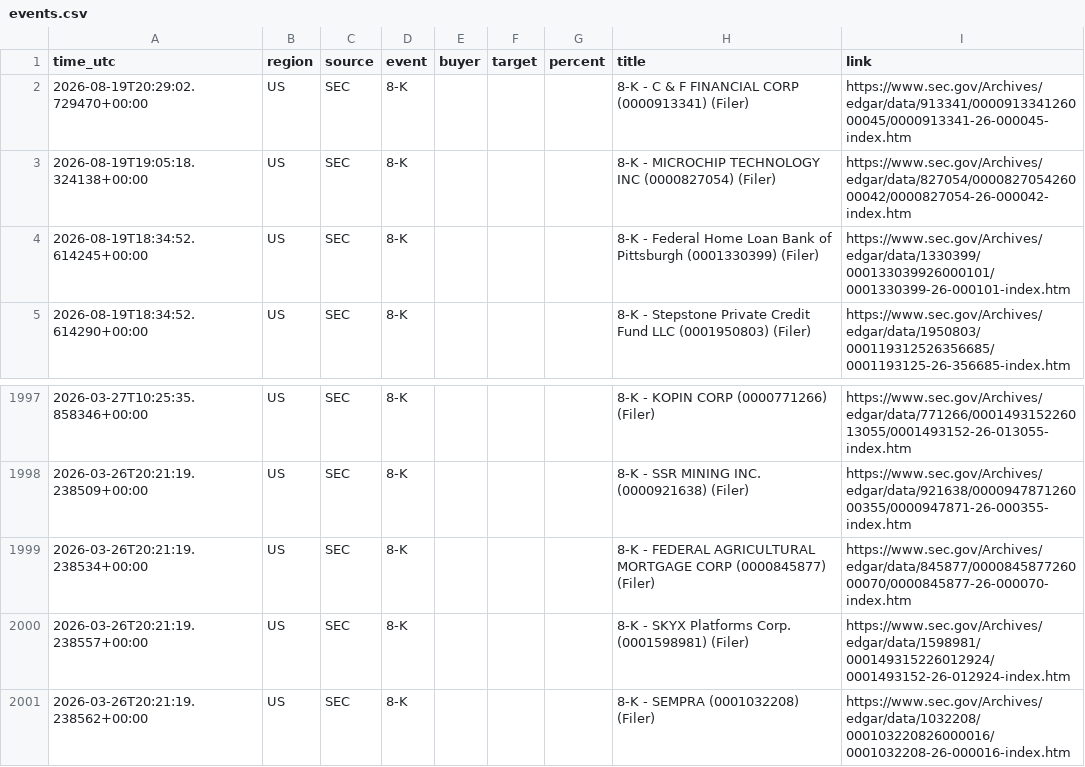
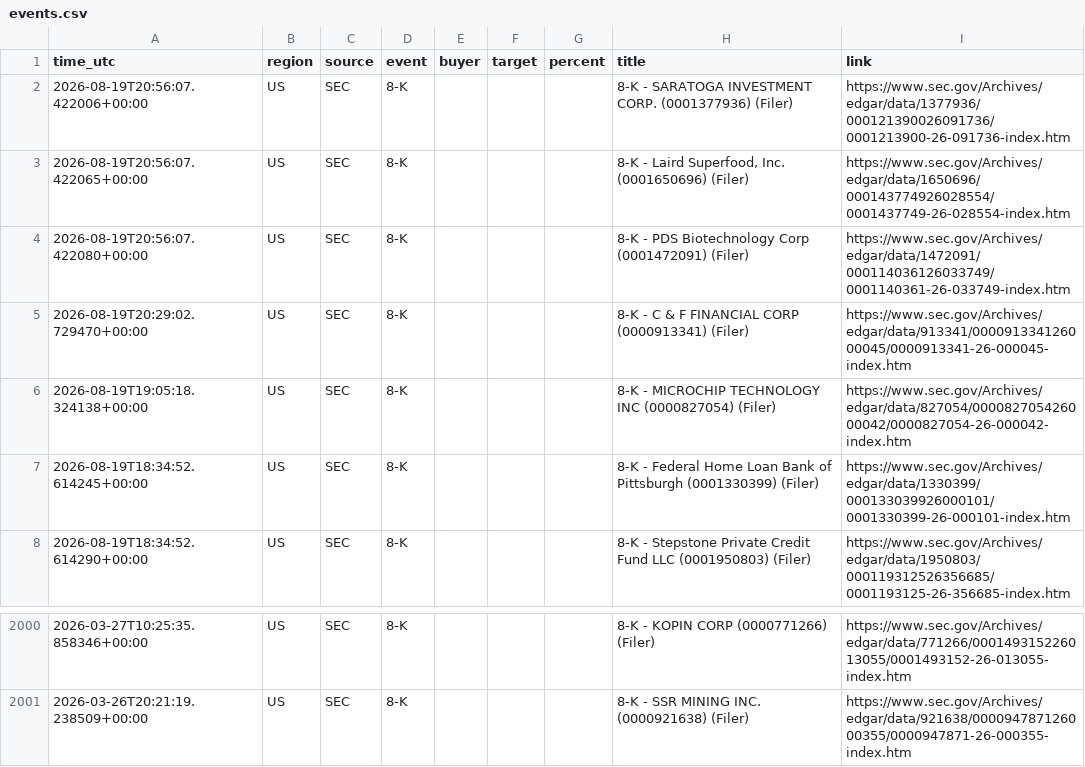
Before and after one commit to 495m5mghnv-arch/StakeWatch-, a CSV file: events.csv, drawn as a sheet; only a part is shown, gaps mark what is left out.

```diff
--- a/events.csv
+++ b/events.csv
@@ -1,2 +1,5 @@
 time_utc,region,source,event,buyer,target,percent,title,link
+2026-08-19T20:56:07.422006+00:00,US,SEC,8-K,,,,8-K - SARATOGA INVESTMENT CORP. (0001377936) (Filer),https://www.sec.gov/Archives/edgar/data/1377936/000121390026091736/0001213900-26-091736-index.htm
+2026-08-19T20:56:07.422065+00:00,US,SEC,8-K,,,,"8-K - Laird Superfood, Inc. (0001650696) (Filer)",https://www.sec.gov/Archives/edgar/data/1650696/000143774926028554/0001437749-26-028554-index.htm
+2026-08-19T20:56:07.422080+00:00,US,SEC,8-K,,,,8-K - PDS Biotechnology Corp (0001472091) (Filer),https://www.sec.gov/Archives/edgar/data/1472091/000114036126033749/0001140361-26-033749-index.htm
 2026-08-19T20:29:02.729470+00:00,US,SEC,8-K,,,,8-K - C & F FINANCIAL CORP (0000913341) (Filer),https://www.sec.gov/Archives/edgar/data/913341/000091334126000045/0000913341-26-000045-index.htm
@@ -1998,4 +2001 @@ time_utc,region,source,event,buyer,target,percent,title,link
 2026-03-26T20:21:19.238509+00:00,US,SEC,8-K,,,,8-K - SSR MINING INC. (0000921638) (Filer),https://www.sec.gov/Archives/edgar/data/921638/000094787126000355/0000947871-26-000355-index.htm
-2026-03-26T20:21:19.238534+00:00,US,SEC,8-K,,,,8-K - FEDERAL AGRICULTURAL MORTGAGE CORP (0000845877) (Filer),https://www.sec.gov/Archives/edgar/data/845877/000084587726000070/0000845877-26-000070-index.htm
-2026-03-26T20:21:19.238557+00:00,US,SEC,8-K,,,,8-K - SKYX Platforms Corp. (0001598981) (Filer),https://www.sec.gov/Archives/edgar/data/1598981/000149315226012924/0001493152-26-012924-index.htm
-2026-03-26T20:21:19.238562+00:00,US,SEC,8-K,,,,8-K - SEMPRA (0001032208) (Filer),https://www.sec.gov/Archives/edgar/data/1032208/000103220826000016/0001032208-26-000016-index.htm
```
Also changed, not shown: docs/events.csv, 3 other files.
